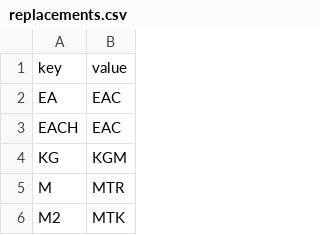
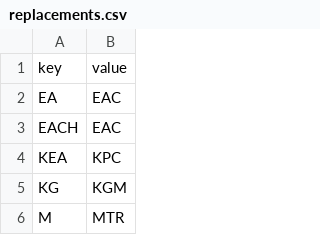
Before and after one commit to liyijung/Export-declaration, a CSV file: replacements.csv, drawn as a sheet; only a part is shown; the shorter side is filled out with more unchanged rows.

Commit message:
Update replacements.csv

```diff
--- a/replacements.csv
+++ b/replacements.csv
@@ -3,2 +3,3 @@
 "EACH","EAC"
+"KEA","KPC"
 "KG","KGM"
```
